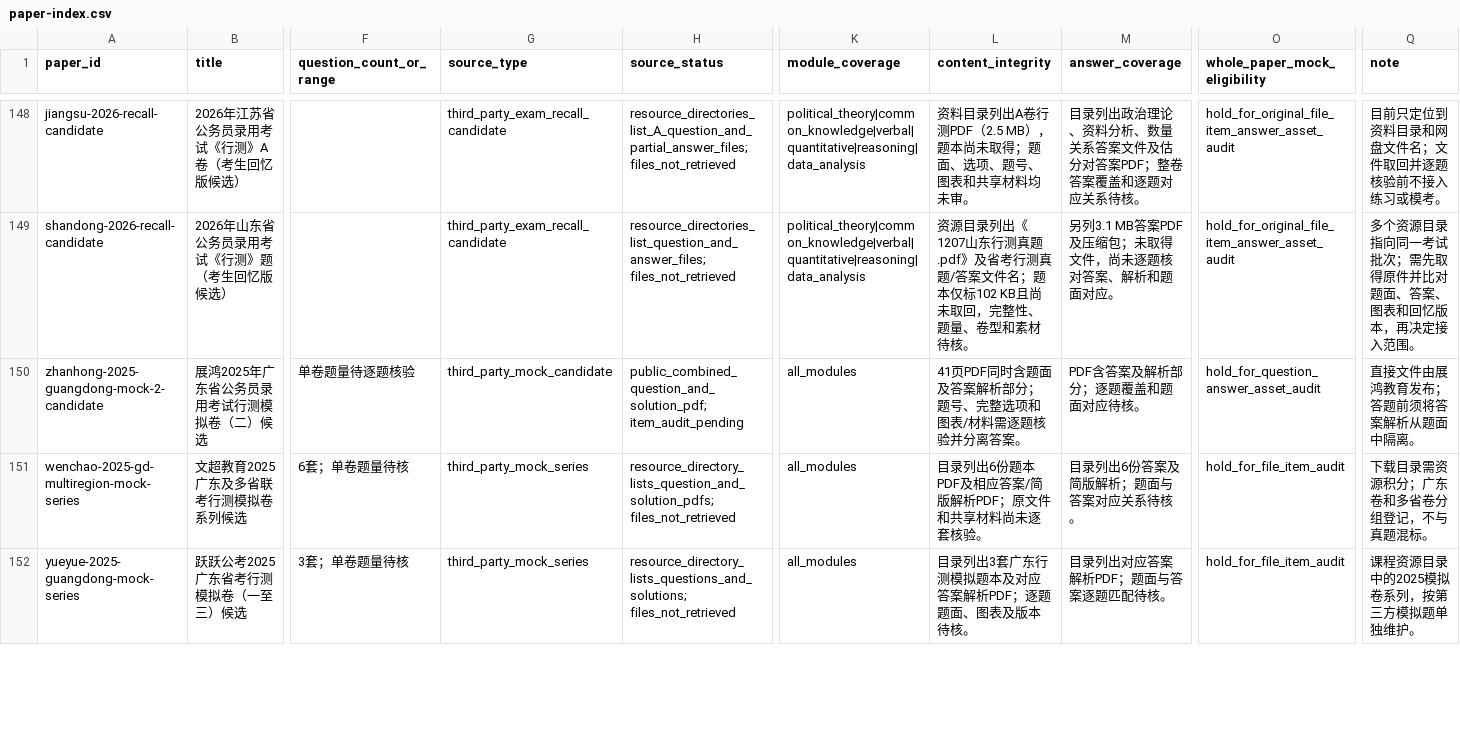
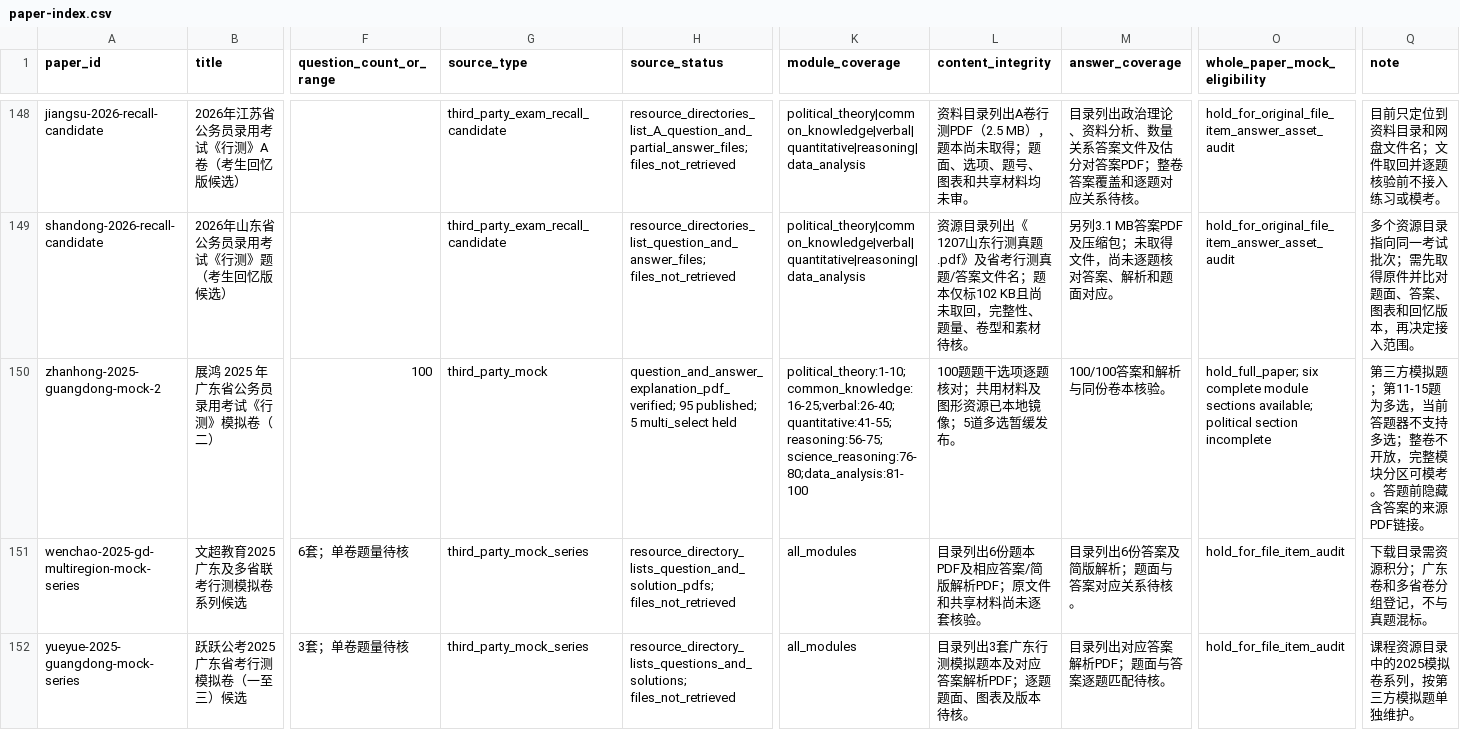
Before and after one commit to shy-sgsg/jingkao, a CSV file: docs/question-collection/paper-index.csv, drawn as a sheet; only a part is shown, gaps mark what is left out; the diff names each change by its address in the sheet, - before the commit and + after, or states it on an @@ line.

Commit message:
content: publish verified 2025 Guangdong mock sections

```diff
--- a/docs/question-collection/paper-index.csv
+++ b/docs/question-collection/paper-index.csv
-A150 (paper_id): zhanhong-2025-guangdong-mock-2-candidate
+A150 (paper_id): zhanhong-2025-guangdong-mock-2
-B150 (title): 展鸿2025年广东省公务员录用考试行测模拟卷（二）候选
+B150 (title): 展鸿 2025 年广东省公务员录用考试《行测》模拟卷（二）
-F150 (question_count_or_range): 单卷题量待逐题核验
+F150 (question_count_or_range): 100
-G150 (source_type): third_party_mock_candidate
+G150 (source_type): third_party_mock
-H150 (source_status): public_combined_question_and_solution_pdf; item_audit_pending
+H150 (source_status): question_and_answer_explanation_pdf_verified; 95 published; 5 multi_select held
-K150 (module_coverage): all_modules
+K150 (module_coverage): political_theory:1-10;common_knowledge:16-25;verbal:26-40;quantitative:41-55;reasoning:56-75;science_reasoning:76-80;data_analysis:81-100
-L150 (content_integrity): 41页PDF同时含题面及答案解析部分；题号、完整选项和图表/材料需逐题核验并分离答案。
+L150 (content_integrity): 100题题干选项逐题核对；共用材料及图形资源已本地镜像；5道多选暂缓发布。
-M150 (answer_coverage): PDF含答案及解析部分；逐题覆盖和题面对应待核。
+M150 (answer_coverage): 100/100答案和解析与同份卷本核验。
-O150 (whole_paper_mock_eligibility): hold_for_question_answer_asset_audit
+O150 (whole_paper_mock_eligibility): hold_full_paper; six complete module sections available; political section incomplete
-Q150 (note): 直接文件由展鸿教育发布；答题前须将答案解析从题面中隔离。
+Q150 (note): 第三方模拟题；第11-15题为多选，当前答题器不支持多选；整卷不开放，完整模块分区可模考。答题前隐藏含答案的来源PDF链接。
```
Also changed, not shown: docs/question-collection/pending-candidates.csv, docs/question-collection/source-catalog.csv, 51 other files.
